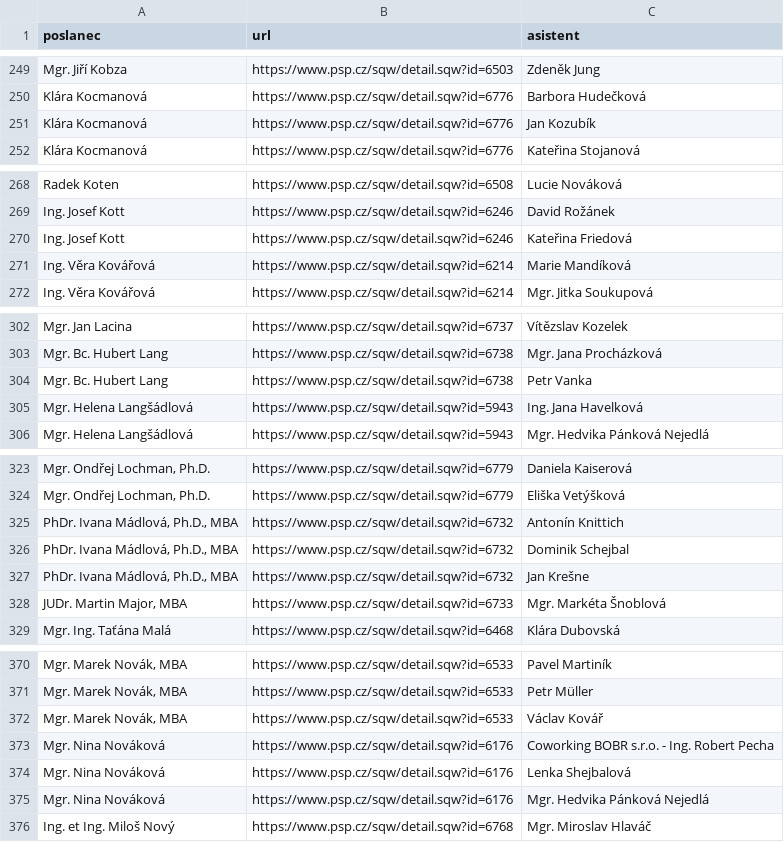
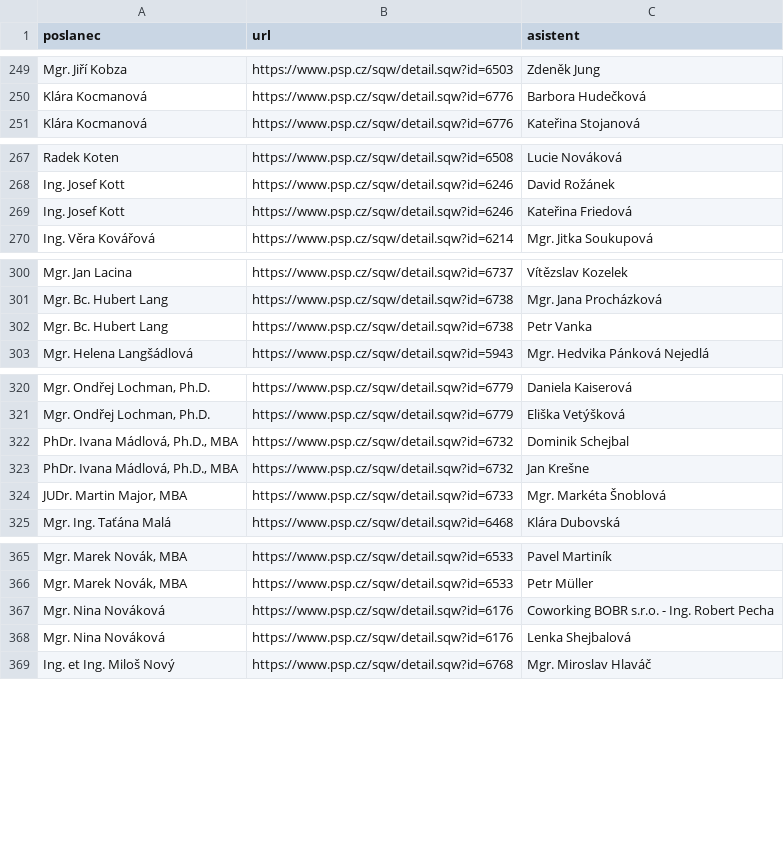
Before and after one commit to kokes/psp-asistenti, a CSV file: asistenti.csv, drawn as a sheet; only a part is shown, gaps mark what is left out; the diff covers the shown part only; the diff names each change by its address in the sheet, - before the commit and + after, or states it on an @@ line.

```diff
--- a/asistenti.csv
+++ b/asistenti.csv
-row 251: Klára Kocmanová | https://www.psp.cz/sqw/detail.sqw?id=6776 | Jan Kozubík
-row 271: Ing. Věra Kovářová | https://www.psp.cz/sqw/detail.sqw?id=6214 | Marie Mandíková
-row 305: Mgr. Helena Langšádlová | https://www.psp.cz/sqw/detail.sqw?id=5943 | Ing. Jana Havelková
-row 325: PhDr. Ivana Mádlová, Ph.D., MBA | https://www.psp.cz/sqw/detail.sqw?id=6732 | Antonín Knittich
-row 372: Mgr. Marek Novák, MBA | https://www.psp.cz/sqw/detail.sqw?id=6533 | Václav Kovář
-row 375: Mgr. Nina Nováková | https://www.psp.cz/sqw/detail.sqw?id=6176 | Mgr. Hedvika Pánková Nejedlá
```
Also changed, not shown: 3 removed rows elsewhere in this file, 1 other file.
